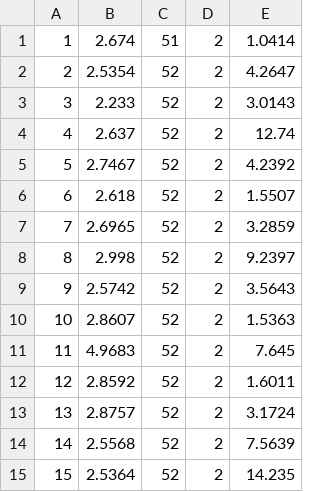
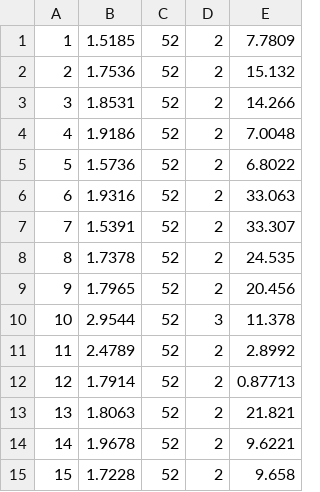
Before and after one commit to RSFIN/RSFIN, a CSV file: user_data/result_x264.csv, drawn as a sheet; only a part is shown; the diff covers the shown part only.

```diff
--- a/user_data/result_x264.csv
+++ b/user_data/result_x264.csv
@@ -1,15 +1,15 @@
-1,2.674,51,2,1.0414
-2,2.5354,52,2,4.2647
-3,2.233,52,2,3.0143
-4,2.637,52,2,12.74
-5,2.7467,52,2,4.2392
-6,2.618,52,2,1.5507
-7,2.6965,52,2,3.2859
-8,2.998,52,2,9.2397
-9,2.5742,52,2,3.5643
-10,2.8607,52,2,1.5363
-11,4.9683,52,2,7.645
-12,2.8592,52,2,1.6011
-13,2.8757,52,2,3.1724
-14,2.5568,52,2,7.5639
-15,2.5364,52,2,14.235
+1,1.5185,52,2,7.7809
+2,1.7536,52,2,15.132
+3,1.8531,52,2,14.266
+4,1.9186,52,2,7.0048
+5,1.5736,52,2,6.8022
+6,1.9316,52,2,33.063
+7,1.5391,52,2,33.307
+8,1.7378,52,2,24.535
+9,1.7965,52,2,20.456
+10,2.9544,52,3,11.378
+11,2.4789,52,2,2.8992
+12,1.7914,52,2,0.87713
+13,1.8063,52,2,21.821
+14,1.9678,52,2,9.6221
+15,1.7228,52,2,9.658
```
Also changed, not shown: 31 edited cells elsewhere in this file, user_data/result_BDBC.csv, user_data/result_BDBJ.csv, 22 other files.
